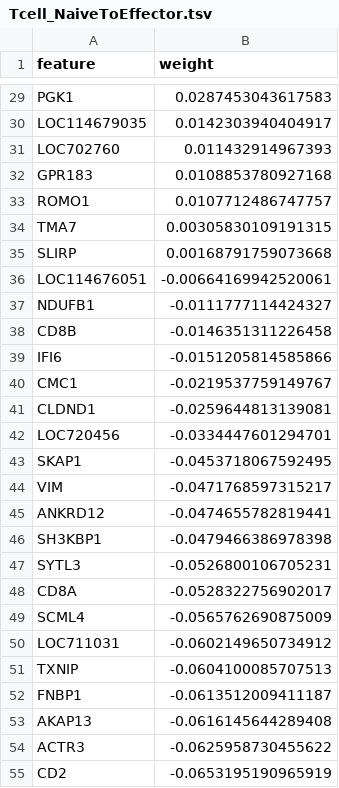
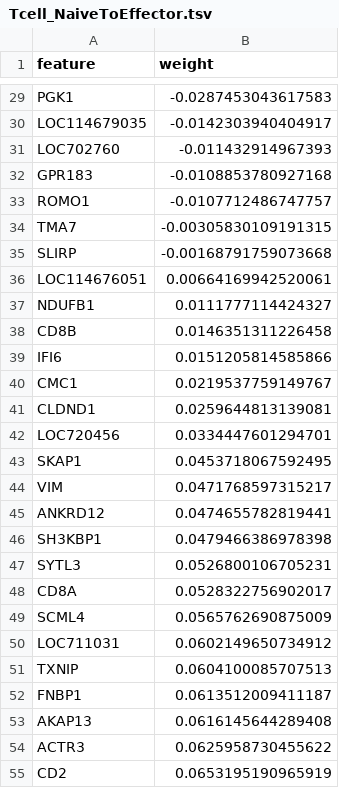
Before and after one commit to BimberLab/RIRA, a TSV file: inst/components/Tcell_NaiveToEffector.tsv, drawn as a sheet; only a part is shown, gaps mark what is left out; the diff covers the shown part only; the diff names each change by its address in the sheet, - before the commit and + after, or states it on an @@ line.

```diff
--- a/inst/components/Tcell_NaiveToEffector.tsv
+++ b/inst/components/Tcell_NaiveToEffector.tsv
-B29 (weight): 0.0287453043617583
+B29 (weight): -0.0287453043617583
-B30 (weight): 0.0142303940404917
+B30 (weight): -0.0142303940404917
-B31 (weight): 0.011432914967393
+B31 (weight): -0.011432914967393
-B32 (weight): 0.0108853780927168
+B32 (weight): -0.0108853780927168
-B33 (weight): 0.0107712486747757
+B33 (weight): -0.0107712486747757
-B34 (weight): 0.00305830109191315
+B34 (weight): -0.00305830109191315
-B35 (weight): 0.00168791759073668
+B35 (weight): -0.00168791759073668
-B36 (weight): -0.00664169942520061
+B36 (weight): 0.00664169942520061
-B37 (weight): -0.0111777114424327
+B37 (weight): 0.0111777114424327
-B38 (weight): -0.0146351311226458
+B38 (weight): 0.0146351311226458
-B39 (weight): -0.0151205814585866
+B39 (weight): 0.0151205814585866
-B40 (weight): -0.0219537759149767
+B40 (weight): 0.0219537759149767
-B41 (weight): -0.0259644813139081
+B41 (weight): 0.0259644813139081
-B42 (weight): -0.0334447601294701
+B42 (weight): 0.0334447601294701
-B43 (weight): -0.0453718067592495
+B43 (weight): 0.0453718067592495
-B44 (weight): -0.0471768597315217
+B44 (weight): 0.0471768597315217
-B45 (weight): -0.0474655782819441
+B45 (weight): 0.0474655782819441
-B46 (weight): -0.0479466386978398
+B46 (weight): 0.0479466386978398
-B47 (weight): -0.0526800106705231
+B47 (weight): 0.0526800106705231
-B48 (weight): -0.0528322756902017
+B48 (weight): 0.0528322756902017
-B49 (weight): -0.0565762690875009
+B49 (weight): 0.0565762690875009
-B50 (weight): -0.0602149650734912
+B50 (weight): 0.0602149650734912
-B51 (weight): -0.0604100085707513
+B51 (weight): 0.0604100085707513
-B52 (weight): -0.0613512009411187
+B52 (weight): 0.0613512009411187
-B53 (weight): -0.0616145644289408
+B53 (weight): 0.0616145644289408
-B54 (weight): -0.0625958730455622
+B54 (weight): 0.0625958730455622
-B55 (weight): -0.0653195190965919
+B55 (weight): 0.0653195190965919
```
Also changed, not shown: 110 edited cells elsewhere in this file, 2 other files.
